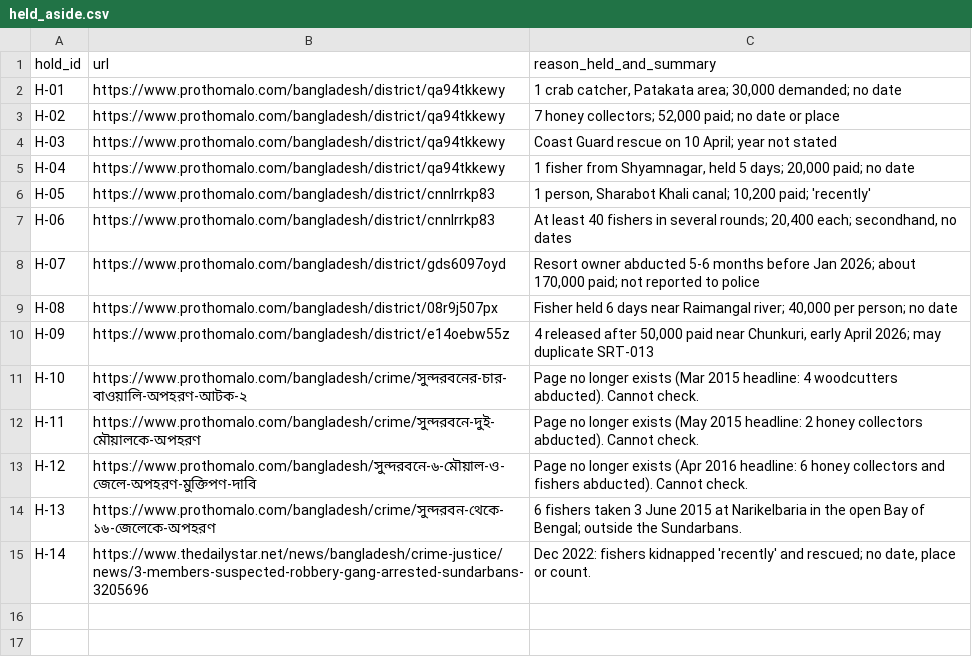
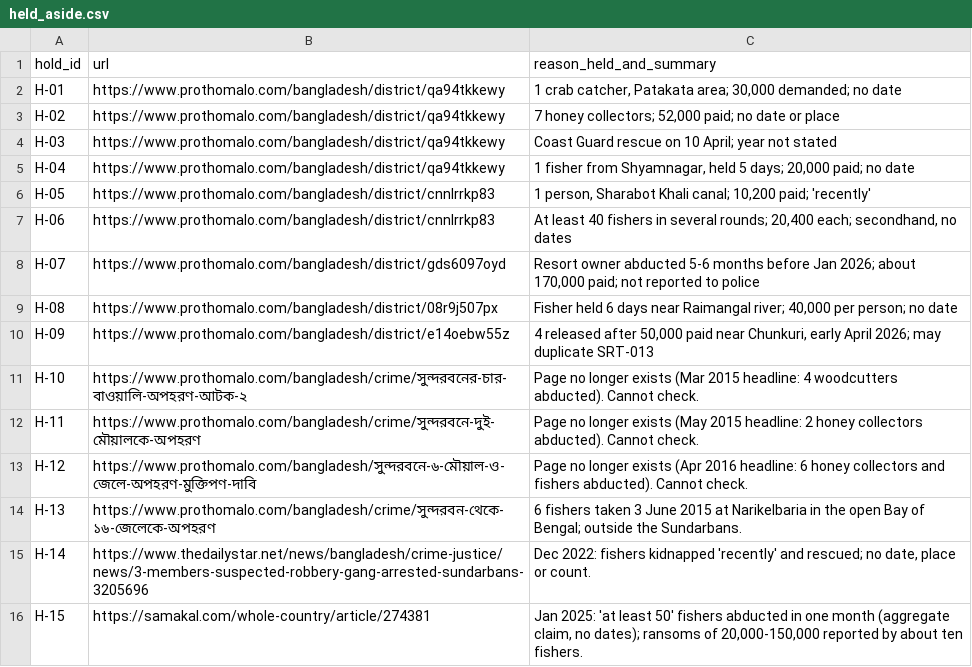
Before and after one commit to Affnann/sundarbans-ransom-tracker, a CSV file: data/raw/held_aside.csv, drawn as a sheet.

```diff
--- a/data/raw/held_aside.csv
+++ b/data/raw/held_aside.csv
@@ -15 +15,2 @@ H-13,https://www.prothomalo.com/bangladesh/crime/সুন্দরবন-থে
 H-14,https://www.thedailystar.net/news/bangladesh/crime-justice/news/3-members-suspected-robbery-gang-arrested-sundarbans-3205696,"Dec 2022: fishers kidnapped 'recently' and rescued; no date, place or count."
+H-15,https://samakal.com/whole-country/article/274381,"Jan 2025: 'at least 50' fishers abducted in one month (aggregate claim, no dates); ransoms of 20,000-150,000 reported by about ten fishers."
```
Also changed, not shown: data/clean/incidents.csv, data/clean/protection_payments.csv, 6 other files.
